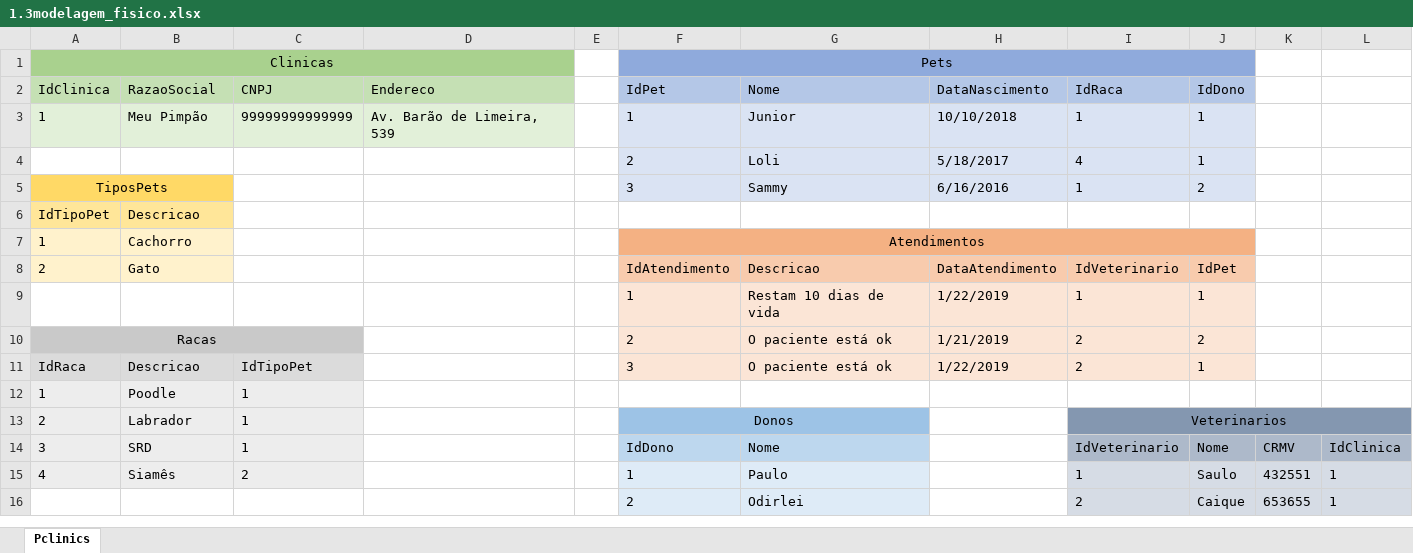
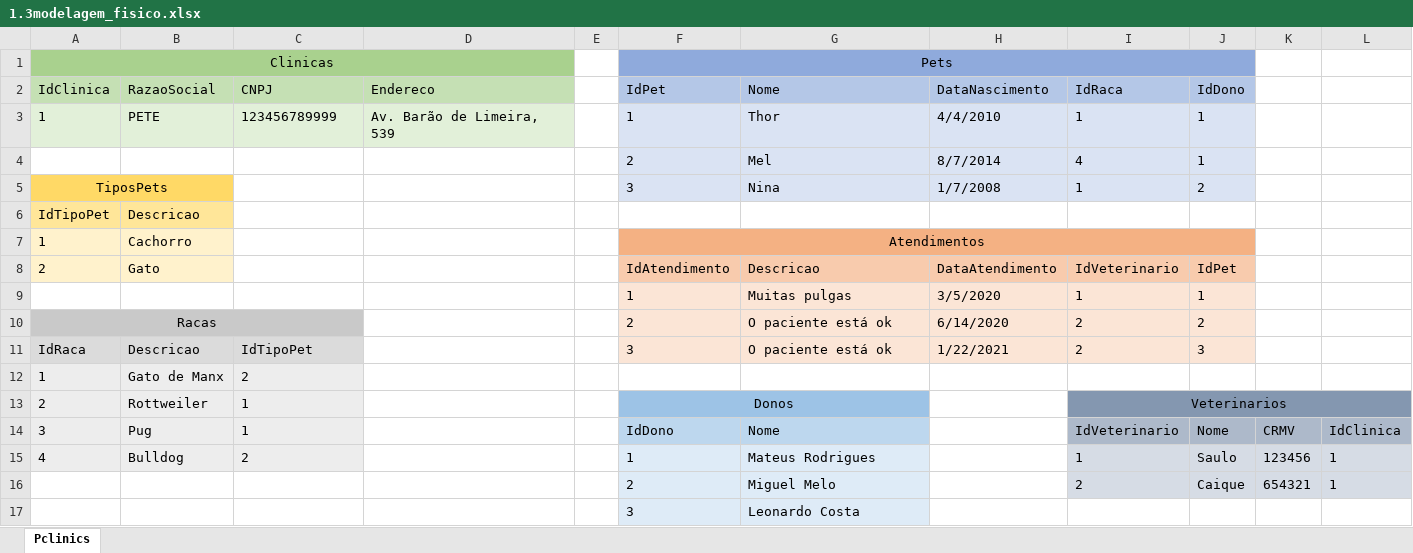
Before and after one commit to Mateusrodrigues75/senai2s_sprint1_bd, an Excel workbook: exercicios/1.3/1.3modelagem_fisico.xlsx, sheet Pclinics, drawn as a sheet; values as stored, in another font and other column widths than the file's, no borders; the diff names each change by its address in the sheet, - before the commit and + after, or states it on an @@ line.

Commit message:
Exercicios 1.3 e 1.4

```diff
--- a/exercicios/1.3/1.3modelagem_fisico.xlsx (sheet Pclinics)
+++ b/exercicios/1.3/1.3modelagem_fisico.xlsx (sheet Pclinics)
-B3 (RazaoSocial): Meu Pimpão
+B3 (RazaoSocial): PETE
-C3 (CNPJ): 99999999999999
+C3 (CNPJ): 123456789999
-G3 (Nome): Junior
+G3 (Nome): Thor
-H3 (DataNascimento): 10/10/2018
+H3 (DataNascimento): 4/4/2010
-G4 (Nome): Loli
+G4 (Nome): Mel
-H4 (DataNascimento): 5/18/2017
+H4 (DataNascimento): 8/7/2014
-G5 (Nome): Sammy
+G5 (Nome): Nina
-H5 (DataNascimento): 6/16/2016
+H5 (DataNascimento): 1/7/2008
-G9 (Nome): Restam 10 dias de vida
+G9 (Nome): Muitas pulgas
-H9 (DataNascimento): 1/22/2019
+H9 (DataNascimento): 3/5/2020
-H10 (DataNascimento): 1/21/2019
+H10 (DataNascimento): 6/14/2020
-H11 (DataNascimento): 1/22/2019
+H11 (DataNascimento): 1/22/2021
-J11 (IdDono): 1
+J11 (IdDono): 3
-B12 (RazaoSocial): Poodle
+B12 (RazaoSocial): Gato de Manx
-C12 (CNPJ): 1
+C12 (CNPJ): 2
-B13 (RazaoSocial): Labrador
+B13 (RazaoSocial): Rottweiler
-B14 (RazaoSocial): SRD
+B14 (RazaoSocial): Pug
-B15 (RazaoSocial): Siamês
+B15 (RazaoSocial): Bulldog
-G15 (Nome): Paulo
+G15 (Nome): Mateus Rodrigues
-K15: 432551
+K15: 123456
-G16 (Nome): Odirlei
+G16 (Nome): Miguel Melo
-K16: 653655
+K16: 654321
+row 17:  |  |  |  |  | 3 | Leonardo Costa
```
Also changed, not shown: 6 other files.
